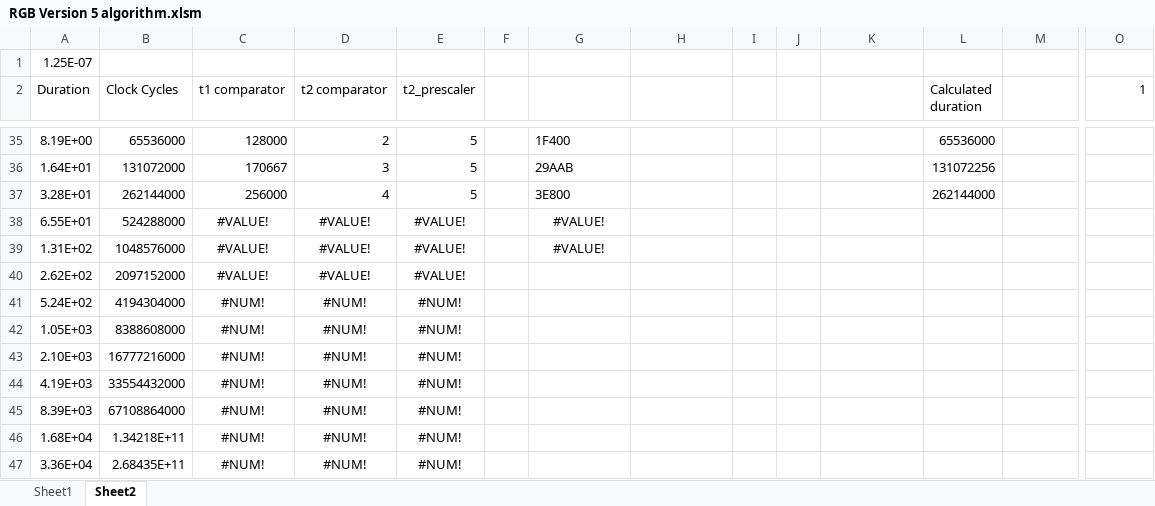
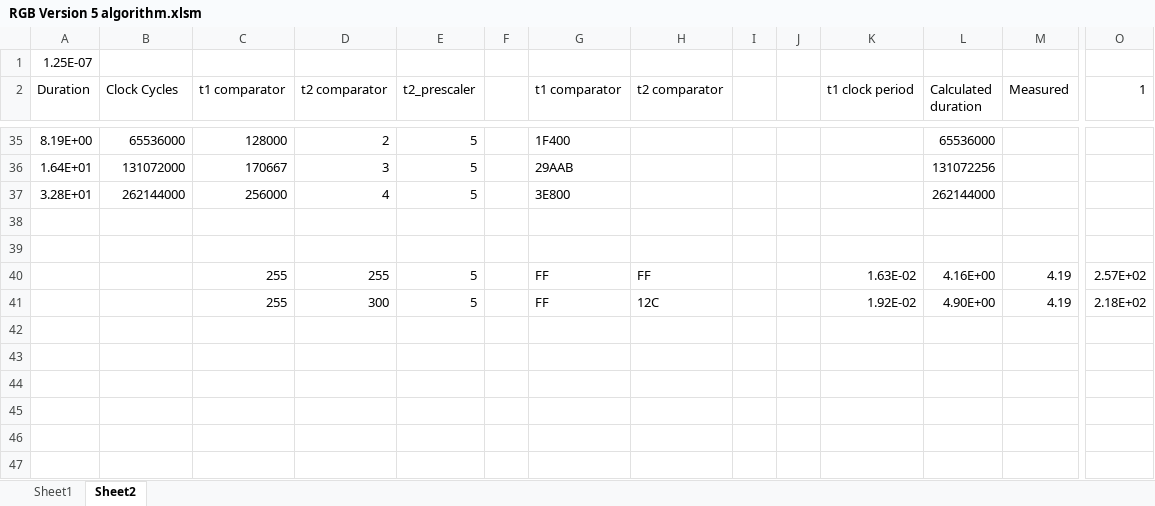
Before and after one commit to peteburch223/light-synthesiser, an Excel workbook: RGB Version 5 algorithm.xlsm, sheet Sheet2, drawn as a sheet; only a part is shown, gaps mark what is left out; values as stored, in another font and other column widths than the file's, no borders; removed rows and columns are numbered as before the commit, all else as after; rows hold the shown columns only; the diff names each change by its address in the sheet, - before the commit and + after, or states it on an @@ line.

```diff
--- a/RGB Version 5 algorithm.xlsm (sheet Sheet2)
+++ b/RGB Version 5 algorithm.xlsm (sheet Sheet2)
-G2: (empty)
+G2: t1 comparator
-H2: (empty)
+H2: t2 comparator
-K2: (empty)
+K2: t1 clock period
-M2: (empty)
+M2: Measured
-row 38: 6.55E+01 | 524288000 | #VALUE! | #VALUE! | #VALUE! |  | #VALUE!
+row 38: (empty)
-row 39: 1.31E+02 | 1048576000 | #VALUE! | #VALUE! | #VALUE! |  | #VALUE!
+row 39: (empty)
-row 40: 2.62E+02 | 2097152000 | #VALUE! | #VALUE! | #VALUE!
-row 41: 5.24E+02 | 4194304000 | #NUM! | #NUM! | #NUM!
-row 42: 1.05E+03 | 8388608000 | #NUM! | #NUM! | #NUM!
-row 43: 2.10E+03 | 16777216000 | #NUM! | #NUM! | #NUM!
-row 44: 4.19E+03 | 33554432000 | #NUM! | #NUM! | #NUM!
-row 45: 8.39E+03 | 67108864000 | #NUM! | #NUM! | #NUM!
-row 46: 1.68E+04 | 1.34218E+11 | #NUM! | #NUM! | #NUM!
-row 47: 3.36E+04 | 2.68435E+11 | #NUM! | #NUM! | #NUM!
+row 40:  |  | 255 | 255 | 5 |  | FF | FF |  |  | 1.63E-02 | 4.16E+00 | 4.19 | 2.57E+02
+row 41:  |  | 255 | 300 | 5 |  | FF | 12C |  |  | 1.92E-02 | 4.90E+00 | 4.19 | 2.18E+02
```
Also changed, not shown: Light Synth Arduino pinout.xlsx, 3 other files.
